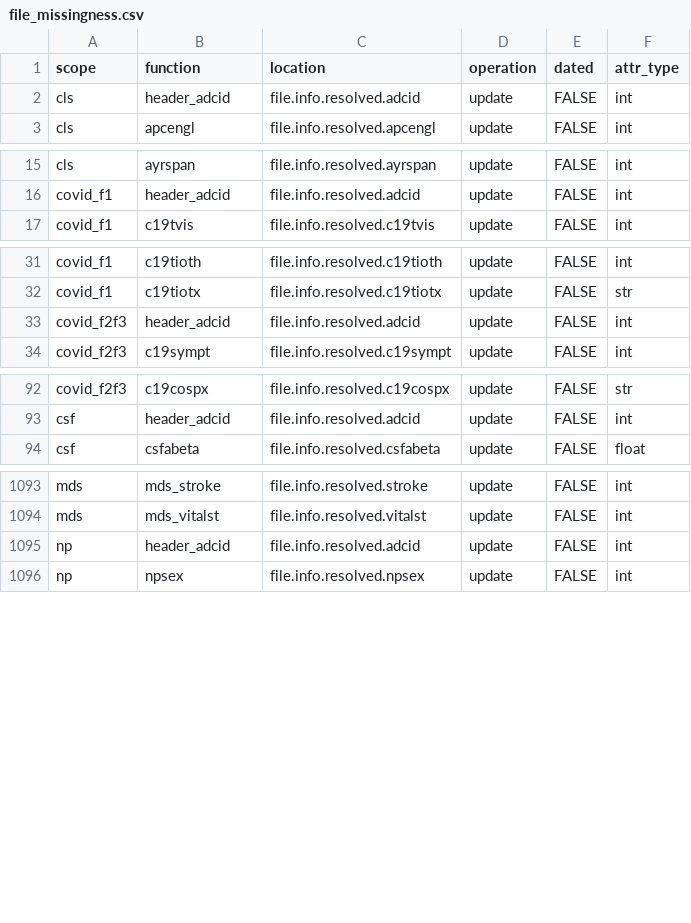
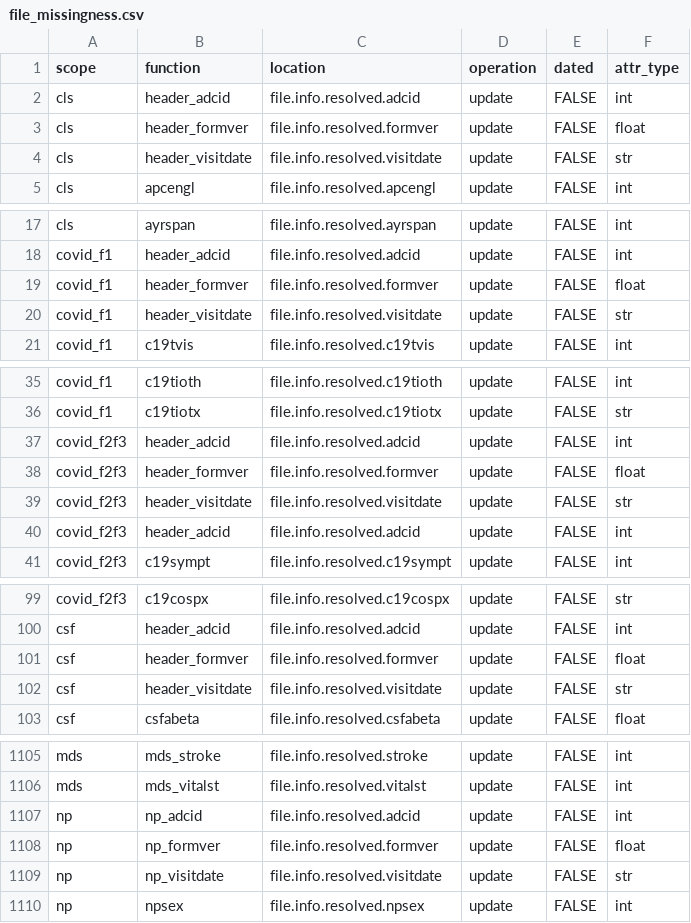
Before and after one commit to naccdata/nacc-attribute-deriver, a CSV file: nacc_attribute_deriver/config/file_missingness.csv, drawn as a sheet; only a part is shown, gaps mark what is left out; the diff covers the shown part only.

```diff
--- a/nacc_attribute_deriver/config/file_missingness.csv
+++ b/nacc_attribute_deriver/config/file_missingness.csv
@@ -2,2 +2,4 @@ scope,function,location,operation,dated,attr_type
 cls,header_adcid,file.info.resolved.adcid,update,FALSE,int
+cls,header_formver,file.info.resolved.formver,update,FALSE,float
+cls,header_visitdate,file.info.resolved.visitdate,update,FALSE,str
 cls,apcengl,file.info.resolved.apcengl,update,FALSE,int
@@ -16,2 +18,4 @@ cls,ayrspan,file.info.resolved.ayrspan,update,FALSE,int
 covid_f1,header_adcid,file.info.resolved.adcid,update,FALSE,int
+covid_f1,header_formver,file.info.resolved.formver,update,FALSE,float
+covid_f1,header_visitdate,file.info.resolved.visitdate,update,FALSE,str
 covid_f1,c19tvis,file.info.resolved.c19tvis,update,FALSE,int
@@ -32,2 +36,5 @@ covid_f1,c19tioth,file.info.resolved.c19tioth,update,FALSE,int
 covid_f1,c19tiotx,file.info.resolved.c19tiotx,update,FALSE,str
+covid_f2f3,header_adcid,file.info.resolved.adcid,update,FALSE,int
+covid_f2f3,header_formver,file.info.resolved.formver,update,FALSE,float
+covid_f2f3,header_visitdate,file.info.resolved.visitdate,update,FALSE,str
 covid_f2f3,header_adcid,file.info.resolved.adcid,update,FALSE,int
@@ -93,2 +100,4 @@ covid_f2f3,c19cospx,file.info.resolved.c19cospx,update,FALSE,str
 csf,header_adcid,file.info.resolved.adcid,update,FALSE,int
+csf,header_formver,file.info.resolved.formver,update,FALSE,float
+csf,header_visitdate,file.info.resolved.visitdate,update,FALSE,str
 csf,csfabeta,file.info.resolved.csfabeta,update,FALSE,float
@@ -1094,3 +1106,5 @@ mds,mds_stroke,file.info.resolved.stroke,update,FALSE,int
 mds,mds_vitalst,file.info.resolved.vitalst,update,FALSE,int
-np,header_adcid,file.info.resolved.adcid,update,FALSE,int
+np,np_adcid,file.info.resolved.adcid,update,FALSE,int
+np,np_formver,file.info.resolved.formver,update,FALSE,float
+np,np_visitdate,file.info.resolved.visitdate,update,FALSE,str
 np,npsex,file.info.resolved.npsex,update,FALSE,int
```
Also changed, not shown: 4 added rows elsewhere in this file, 6 other files.
